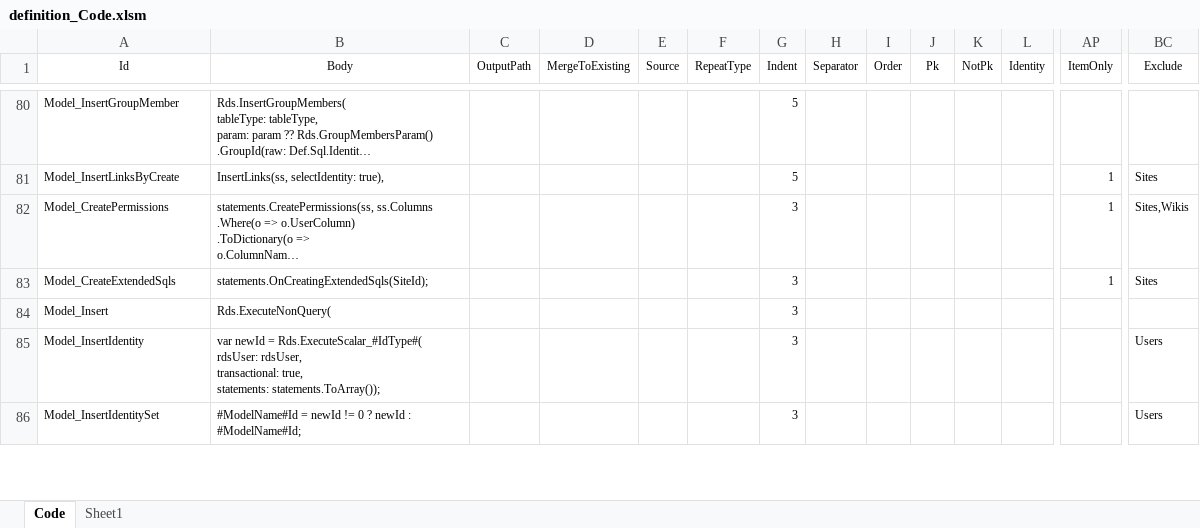
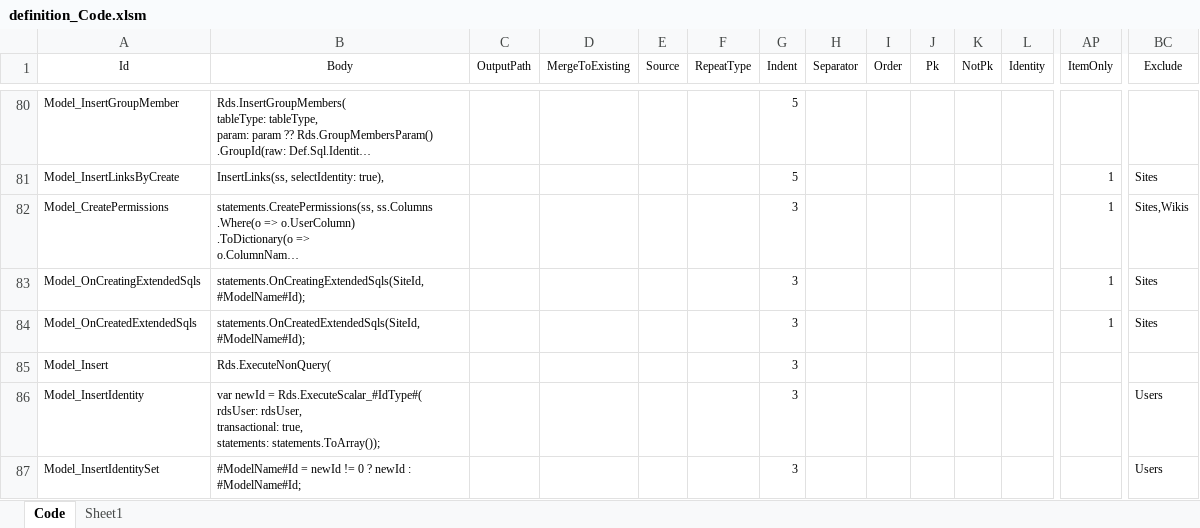
Before and after one commit to Implem/Implem.Pleasanter, an Excel workbook: Implem.Pleasanter/App_Data/Definitions/definition_Code.xlsm, sheet Code, drawn as a sheet; only a part is shown, gaps mark what is left out; long unchanged cells end in …; values as stored, in another font and other column widths than the file's, no borders; table styles not drawn; addresses are those after the commit; rows hold the shown columns only; the diff covers the shown part only; the diff names each change by its address in the sheet, - before the commit and + after, or states it on an @@ line.

```diff
--- a/Implem.Pleasanter/App_Data/Definitions/definition_Code.xlsm (sheet Code)
+++ b/Implem.Pleasanter/App_Data/Definitions/definition_Code.xlsm (sheet Code)
+row 83: Model_OnCreatingExtendedSqls | statements.OnCreatingExtendedSqls(SiteId, #ModelName#Id); |  |  |  |  | 3 |  |  |  |  |  | 1 | Sites
-A84 (Id): Model_CreateExtendedSqls
+A84 (Id): Model_OnCreatedExtendedSqls
-B84 (Body): statements.OnCreatingExtendedSqls(SiteId);
+B84 (Body): statements.OnCreatedExtendedSqls(SiteId, #ModelName#Id);
```
Also changed, not shown: 2 added rows and 8 edited cells elsewhere in this sheet, 21 other files.
